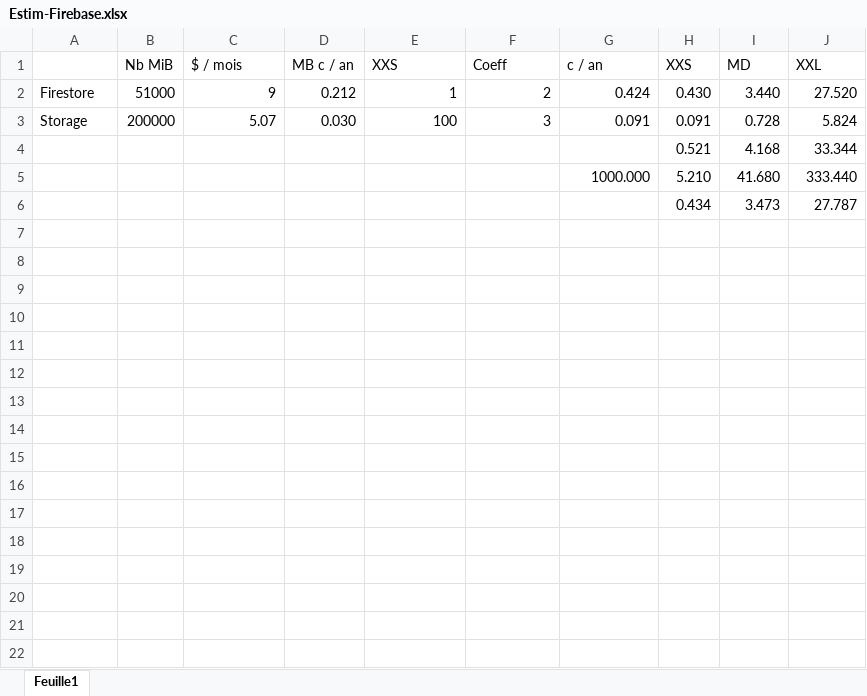
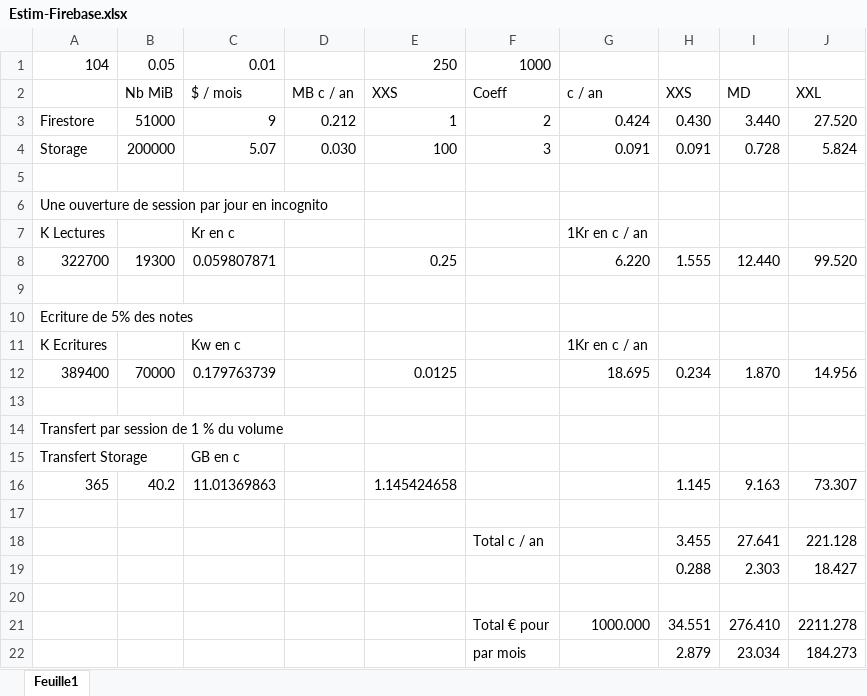
Before and after one commit to dsportes/asocial-doc, an Excel workbook: Estim-Firebase.xlsx, sheet Feuille1, drawn as a sheet; values as stored, in another font and other column widths than the file's, no borders; addresses are those after the commit; the diff names each change by its address in the sheet, - before the commit and + after, or states it on an @@ line.

```diff
--- a/Estim-Firebase.xlsx (sheet Feuille1)
+++ b/Estim-Firebase.xlsx (sheet Feuille1)
+row 1: 104 | 0.05 | 0.01 |  | 250 | 1000
-row 5:  |  |  |  |  |  |  | 0.521 | 4.168 | 33.344
+row 5: (empty)
+row 6: Une ouverture de session par jour en incognito
+row 7: K Lectures |  | Kr en c |  |  |  | 1Kr en c / an
+row 8: 322700 | 19300 | 0.059807871 |  | 0.25 |  | 6.220 | 1.555 | 12.440 | 99.520
-row 9:  |  |  |  |  |  | 1000.000 | 5.210 | 41.680 | 333.440
+row 9: (empty)
+row 10: Ecriture de 5% des notes
+row 11: K Ecritures |  | Kw en c |  |  |  | 1Kr en c / an
+row 12: 389400 | 70000 | 0.179763739 |  | 0.0125 |  | 18.695 | 0.234 | 1.870 | 14.956
-row 13:  |  |  |  |  |  |  | 0.434 | 3.473 | 27.787
+row 13: (empty)
+row 14: Transfert par session de 1 % du volume
+row 15: Transfert Storage |  | GB en c
+row 16: 365 | 40.2 | 11.01369863 |  | 1.145424658 |  |  | 1.145 | 9.163 | 73.307
+row 17: (empty)
+row 18:  |  |  |  |  | Total c / an |  | 3.455 | 27.641 | 221.128
+row 19:  |  |  |  |  |  |  | 0.288 | 2.303 | 18.427
+row 20: (empty)
+row 21:  |  |  |  |  | Total € pour | 1000.000 | 34.551 | 276.410 | 2211.278
+row 22:  |  |  |  |  | par mois |  | 2.879 | 23.034 | 184.273
```
Also changed, not shown: formulas that keep their value, 2 other files.
